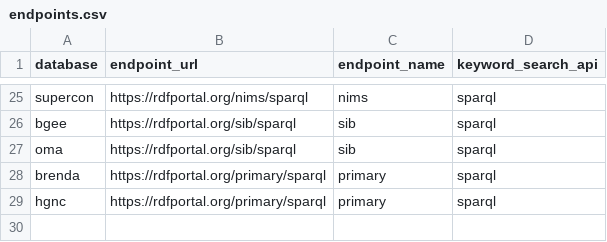
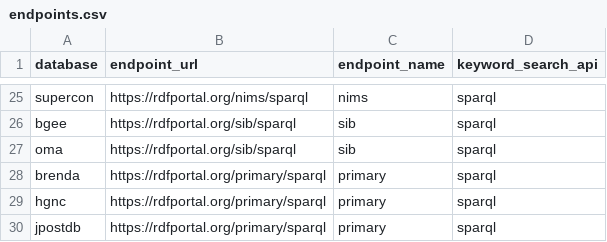
Before and after one commit to dbcls/togomcp, a CSV file: togo_mcp/data/resources/endpoints.csv, drawn as a sheet; only a part is shown, gaps mark what is left out; the diff names each change by its address in the sheet, - before the commit and + after, or states it on an @@ line.

```diff
--- a/togo_mcp/data/resources/endpoints.csv
+++ b/togo_mcp/data/resources/endpoints.csv
+row 30: jpostdb | https://rdfportal.org/primary/sparql | primary | sparql
```
Also changed, not shown: 5 other files.
